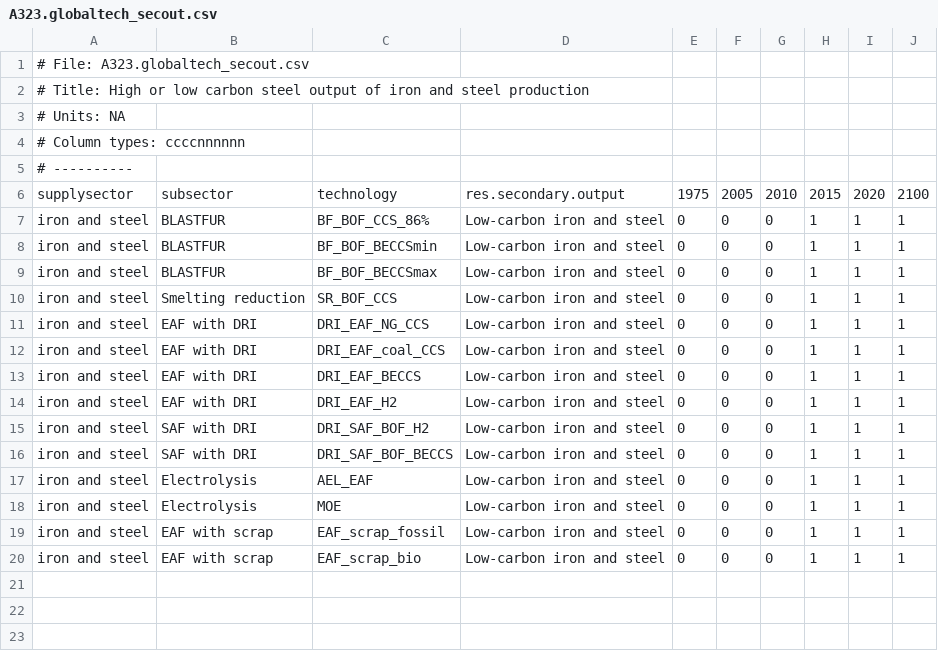
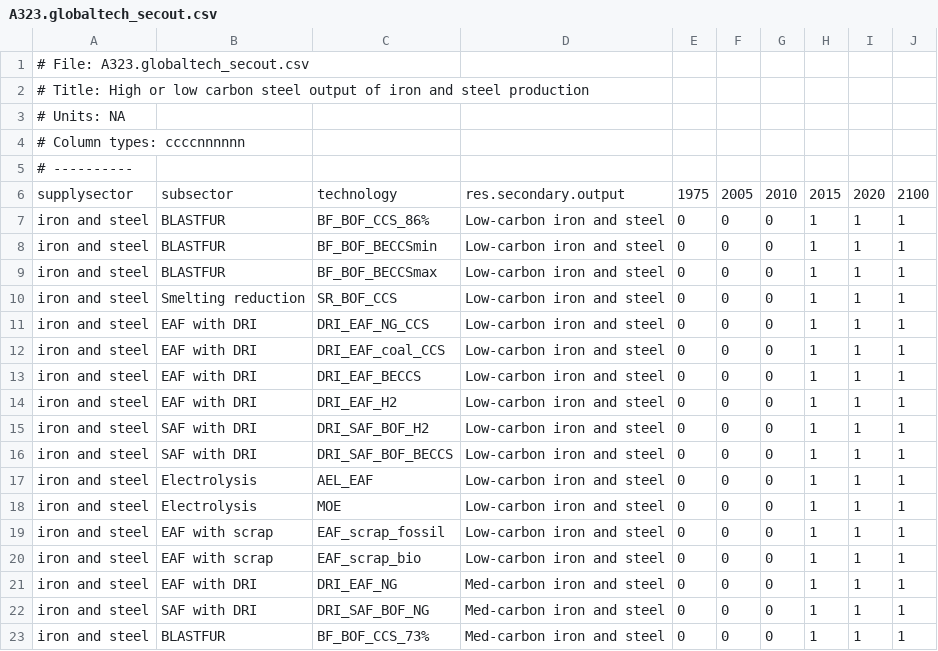
Before and after one commit to russellhz/gcam-core, a CSV file: input/gcamdata/inst/extdata/energy/A323.globaltech_secout.csv, drawn as a sheet; the diff names each change by its address in the sheet, - before the commit and + after, or states it on an @@ line.

```diff
--- a/input/gcamdata/inst/extdata/energy/A323.globaltech_secout.csv
+++ b/input/gcamdata/inst/extdata/energy/A323.globaltech_secout.csv
+row 21: iron and steel | EAF with DRI | DRI_EAF_NG | Med-carbon iron and steel | 0 | 0 | 0 | 1 | 1 | 1
+row 22: iron and steel | SAF with DRI | DRI_SAF_BOF_NG | Med-carbon iron and steel | 0 | 0 | 0 | 1 | 1 | 1
+row 23: iron and steel | BLASTFUR | BF_BOF_CCS_73% | Med-carbon iron and steel | 0 | 0 | 0 | 1 | 1 | 1
```
Also changed, not shown: input/gcamdata/inst/extdata/energy/A_irnstl_RegionalTechnology.csv, input/gcamdata/inst/extdata/energy/A_irnstl_TradedSector.csv, 4 other files.
